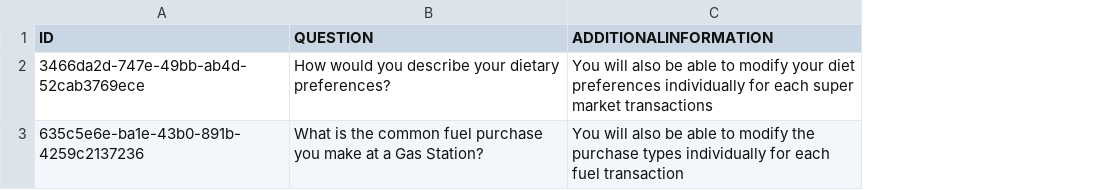
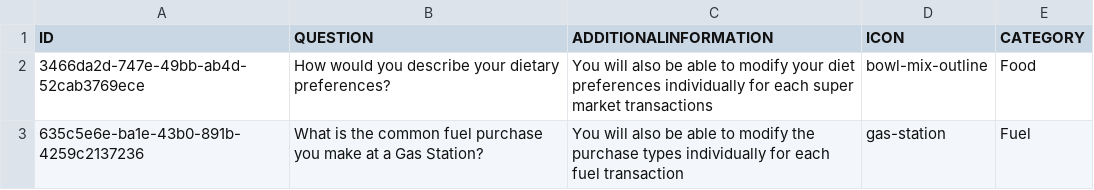
Before and after one commit to SAP-samples/smart-co2nverter-ai, a CSV file: src/api/db/data/carbon-HabitCategories.csv, drawn as a sheet; the diff names each change by its address in the sheet, - before the commit and + after, or states it on an @@ line.

```diff
--- a/src/api/db/data/carbon-HabitCategories.csv
+++ b/src/api/db/data/carbon-HabitCategories.csv
+column D (ICON), rows 2-3: bowl-mix-outline | gas-station
+column E (CATEGORY), rows 2-3: Food | Fuel
```
Also changed, not shown: src/api/db/data/carbon-Challenges.csv, src/api/db/data/carbon-ChallengesUsers.csv, 47 other files.
